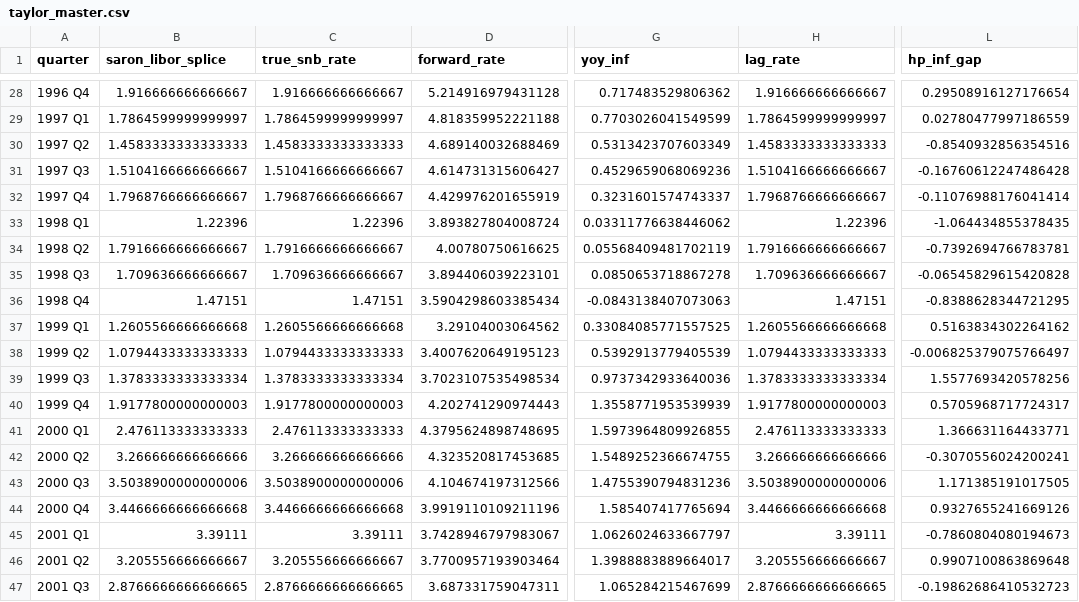
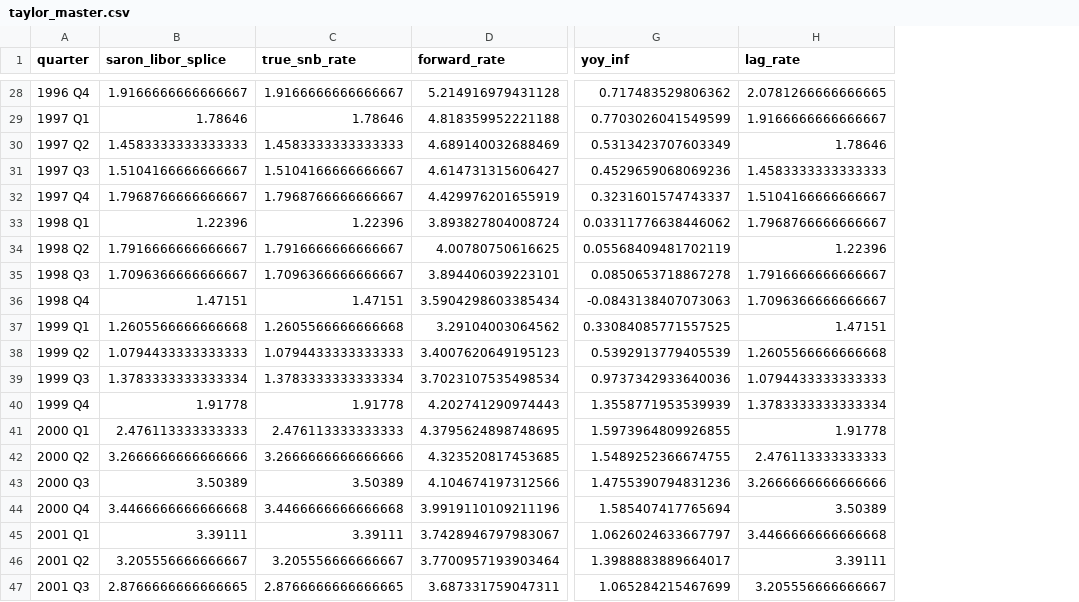
Before and after one commit to theshufflebee/space-cadet, a CSV file: data/taylor_master.csv, drawn as a sheet; only a part is shown, gaps mark what is left out; the diff covers the shown part only; the diff names each change by its address in the sheet, - before the commit and + after, or states it on an @@ line.

```diff
--- a/data/taylor_master.csv
+++ b/data/taylor_master.csv
-column L (hp_inf_gap), rows 28-47: 0.29508916127176654 | 0.02780477997186559 | -0.8540932856354516 | -0.16760612247486428 | -0.11076988176041414 | -1.064434855378435 | -0.7392694766783781 | -0.06545829615420828 | -0.8388628344721295 | 0.5163834302264162 | -0.006825379075766497 | 1.5577693420578256 | 0.5705968717724317 | 1.366631164433771 | -0.3070556024200241 | 1.171385191017505 | 0.9327655241669126 | -0.7860804080194673 | 0.9907100863869648 | -0.19862686410532723
-B28 (saron_libor_splice): 1.916666666666667
+B28 (saron_libor_splice): 1.9166666666666667
-C28 (true_snb_rate): 1.916666666666667
+C28 (true_snb_rate): 1.9166666666666667
-H28 (lag_rate): 1.916666666666667
+H28 (lag_rate): 2.0781266666666665
-B29 (saron_libor_splice): 1.7864599999999997
+B29 (saron_libor_splice): 1.78646
-C29 (true_snb_rate): 1.7864599999999997
+C29 (true_snb_rate): 1.78646
-H29 (lag_rate): 1.7864599999999997
+H29 (lag_rate): 1.9166666666666667
-H30 (lag_rate): 1.4583333333333333
+H30 (lag_rate): 1.78646
-H31 (lag_rate): 1.5104166666666667
+H31 (lag_rate): 1.4583333333333333
-H32 (lag_rate): 1.7968766666666667
+H32 (lag_rate): 1.5104166666666667
-H33 (lag_rate): 1.22396
+H33 (lag_rate): 1.7968766666666667
-H34 (lag_rate): 1.7916666666666667
+H34 (lag_rate): 1.22396
-B35 (saron_libor_splice): 1.709636666666667
+B35 (saron_libor_splice): 1.7096366666666667
-C35 (true_snb_rate): 1.709636666666667
+C35 (true_snb_rate): 1.7096366666666667
-H35 (lag_rate): 1.709636666666667
+H35 (lag_rate): 1.7916666666666667
-H36 (lag_rate): 1.47151
+H36 (lag_rate): 1.7096366666666667
-H37 (lag_rate): 1.2605566666666668
+H37 (lag_rate): 1.47151
-H38 (lag_rate): 1.0794433333333333
+H38 (lag_rate): 1.2605566666666668
-H39 (lag_rate): 1.3783333333333334
+H39 (lag_rate): 1.0794433333333333
-B40 (saron_libor_splice): 1.9177800000000003
+B40 (saron_libor_splice): 1.91778
-C40 (true_snb_rate): 1.9177800000000003
+C40 (true_snb_rate): 1.91778
-H40 (lag_rate): 1.9177800000000003
+H40 (lag_rate): 1.3783333333333334
-H41 (lag_rate): 2.476113333333333
+H41 (lag_rate): 1.91778
-B42 (saron_libor_splice): 3.266666666666666
+B42 (saron_libor_splice): 3.2666666666666666
-C42 (true_snb_rate): 3.266666666666666
+C42 (true_snb_rate): 3.2666666666666666
-H42 (lag_rate): 3.266666666666666
+H42 (lag_rate): 2.476113333333333
-B43 (saron_libor_splice): 3.5038900000000006
+B43 (saron_libor_splice): 3.50389
-C43 (true_snb_rate): 3.5038900000000006
+C43 (true_snb_rate): 3.50389
-H43 (lag_rate): 3.5038900000000006
+H43 (lag_rate): 3.2666666666666666
-H44 (lag_rate): 3.4466666666666668
+H44 (lag_rate): 3.50389
-H45 (lag_rate): 3.39111
+H45 (lag_rate): 3.4466666666666668
-H46 (lag_rate): 3.205556666666667
+H46 (lag_rate): 3.39111
-H47 (lag_rate): 2.8766666666666665
+H47 (lag_rate): 3.205556666666667
```
Also changed, not shown: 138 edited cells elsewhere in this file, 1 other file.
